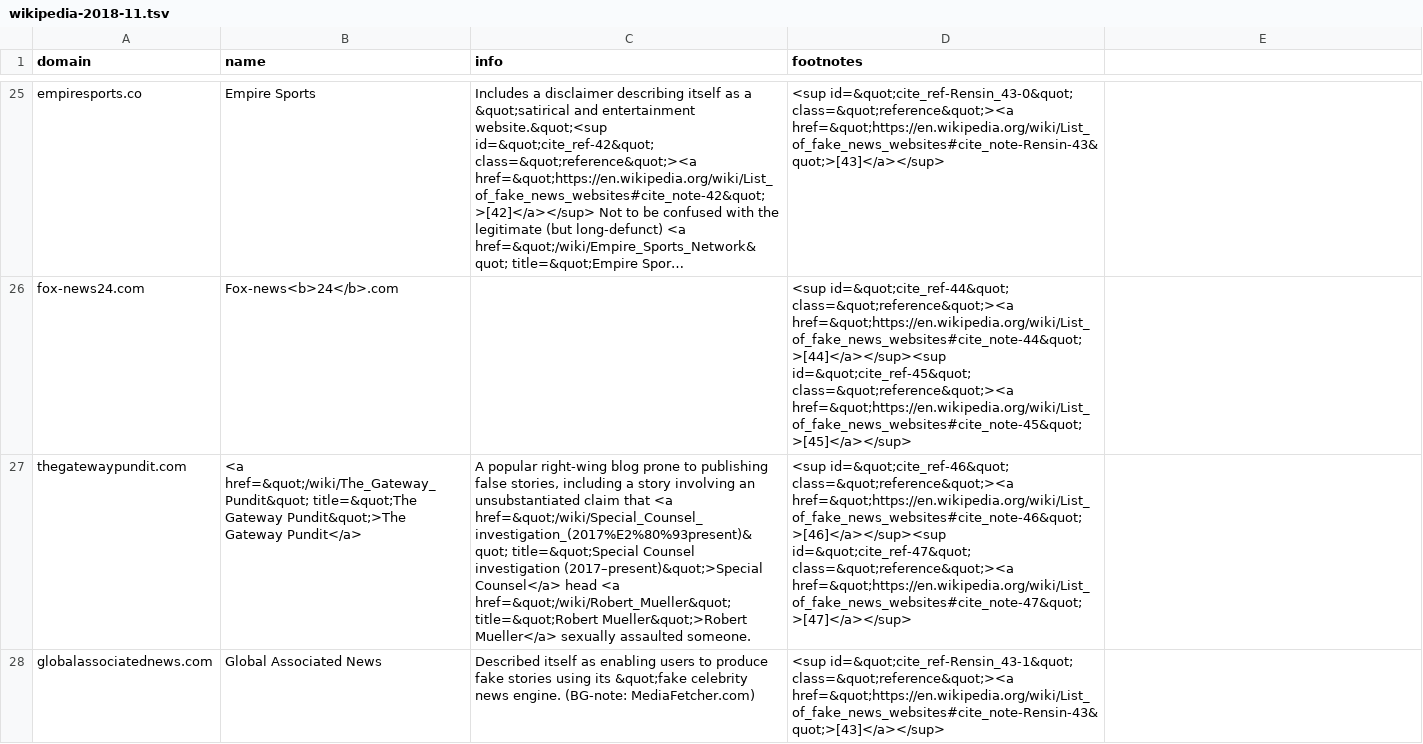
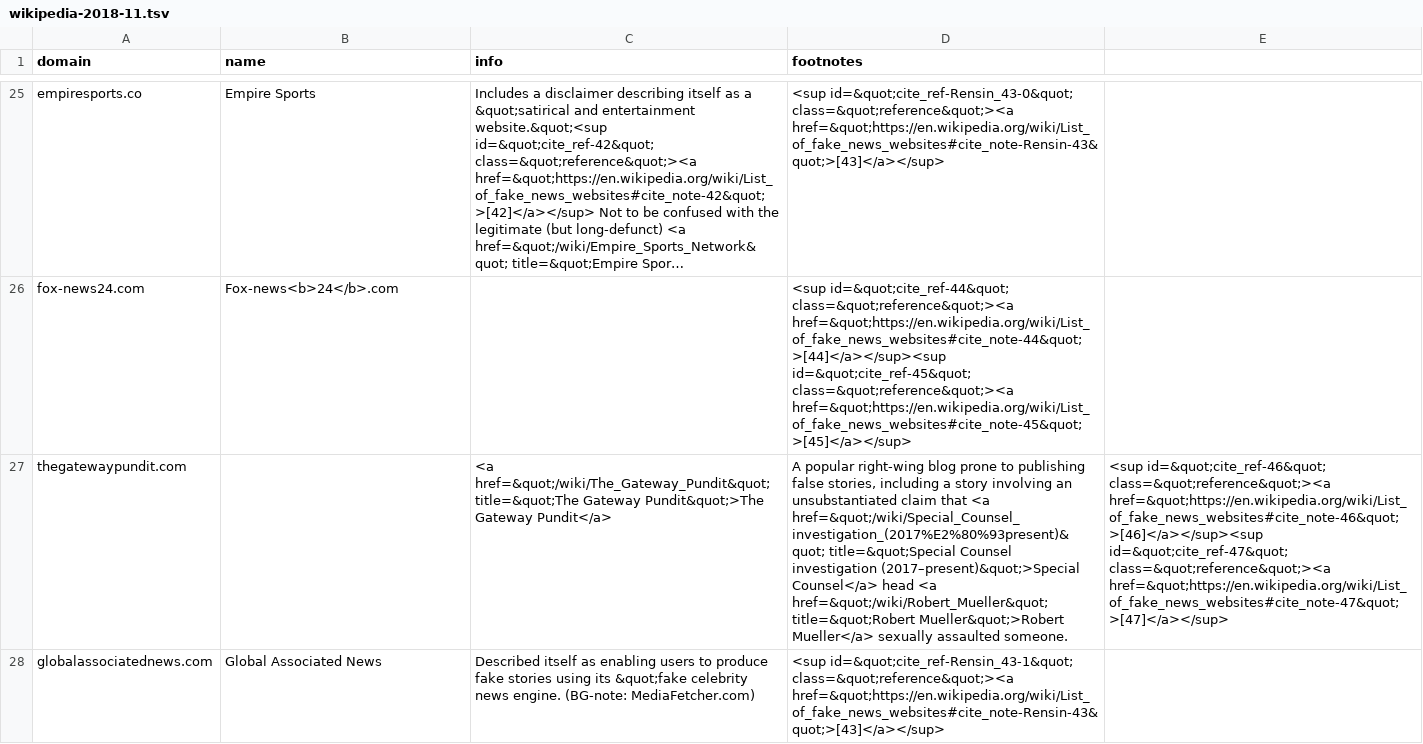
Before and after one commit to hearvox/unreliable-news, a TSV file: data/wikipedia-2018-11.tsv, drawn as a sheet; only a part is shown, gaps mark what is left out; long unchanged cells end in …; the diff covers the shown part only; the diff names each change by its address in the sheet, - before the commit and + after, or states it on an @@ line.

Commit message:
add cols where needed

```diff
--- a/data/wikipedia-2018-11.tsv
+++ b/data/wikipedia-2018-11.tsv
-B27 (name): <a href=&quot;/wiki/The_Gateway_Pundit&quot; title=&quot;The Gateway Pundit&quot;>The Gateway Pundit</a>
+B27 (name): (empty)
-C27 (info): A popular right-wing blog prone to publishing false stories, including a story involving an unsubstantiated claim that <a href=&quot;/wiki/Special_Counsel_investigation_(2017%E2%80%93present)&quot; title=&quot;Special Counsel investigation (2017–present)&quot;>Special Counsel</a> head <a href=&quot;/wiki/Robert_Mueller&quot; title=&quot;Robert Mueller&quot;>Robert Mueller</a> sexually assaulted someone.
+C27 (info): <a href=&quot;/wiki/The_Gateway_Pundit&quot; title=&quot;The Gateway Pundit&quot;>The Gateway Pundit</a>
-D27 (footnotes): <sup id=&quot;cite_ref-46&quot; class=&quot;reference&quot;><a href=&quot;https://en.wikipedia.org/wiki/List_of_fake_news_websites#cite_note-46&quot;>[46]</a></sup><sup id=&quot;cite_ref-47&quot; class=&quot;reference&quot;><a href=&quot;https://en.wikipedia.org/wiki/List_of_fake_news_websites#cite_note-47&quot;>[47]</a></sup>
+D27 (footnotes): A popular right-wing blog prone to publishing false stories, including a story involving an unsubstantiated claim that <a href=&quot;/wiki/Special_Counsel_investigation_(2017%E2%80%93present)&quot; title=&quot;Special Counsel investigation (2017–present)&quot;>Special Counsel</a> head <a href=&quot;/wiki/Robert_Mueller&quot; title=&quot;Robert Mueller&quot;>Robert Mueller</a> sexually assaulted someone.
-E27: (empty)
+E27: <sup id=&quot;cite_ref-46&quot; class=&quot;reference&quot;><a href=&quot;https://en.wikipedia.org/wiki/List_of_fake_news_websites#cite_note-46&quot;>[46]</a></sup><sup id=&quot;cite_ref-47&quot; class=&quot;reference&quot;><a href=&quot;https://en.wikipedia.org/wiki/List_of_fake_news_websites#cite_note-47&quot;>[47]</a></sup>
```
Also changed, not shown: 28 edited cells elsewhere in this file.
